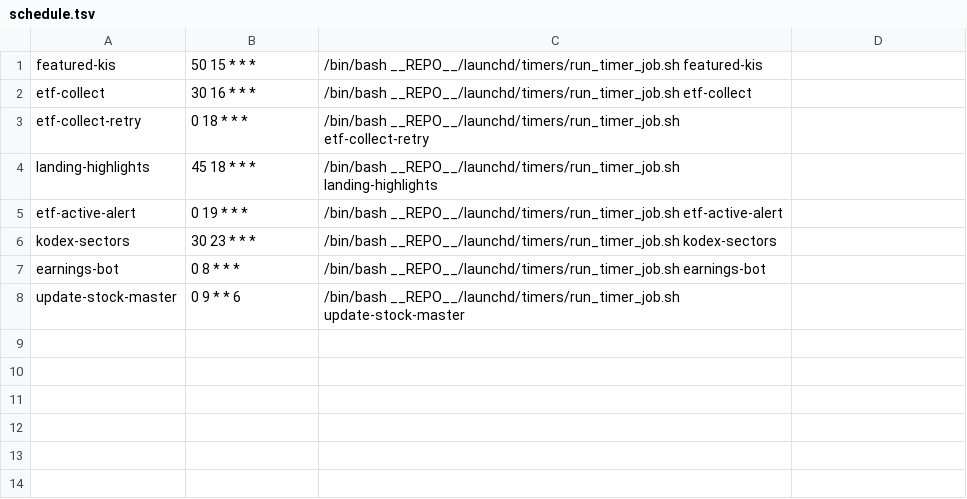
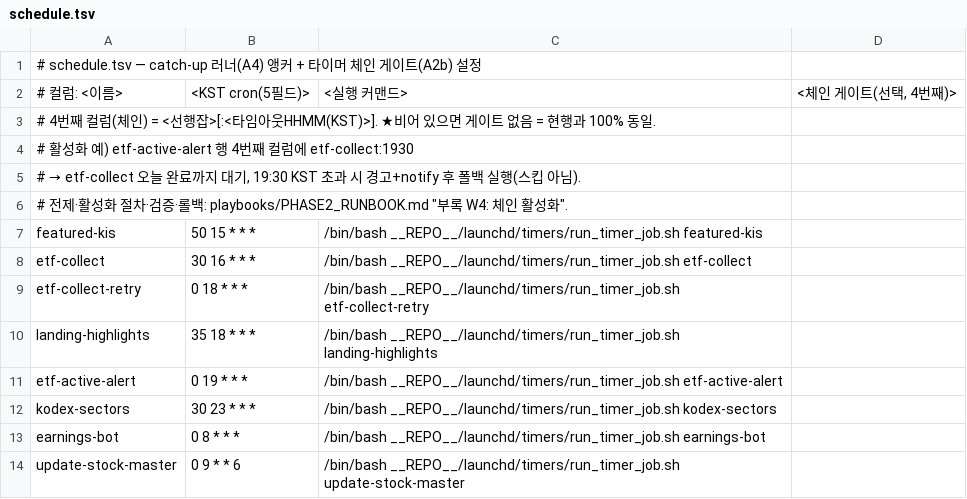
Before and after one commit to sisyphe10/Antigravity_Market_Dashboard, a TSV file: launchd/timers/schedule.tsv, drawn as a sheet; addresses are those after the commit; the diff names each change by its address in the sheet, - before the commit and + after, or states it on an @@ line.

```diff
--- a/launchd/timers/schedule.tsv
+++ b/launchd/timers/schedule.tsv
+row 1: # schedule.tsv — catch-up 러너(A4) 앵커 + 타이머 체인 게이트(A2b) 설정
+row 2: # 컬럼: <이름> | <KST cron(5필드)> | <실행 커맨드> | <체인 게이트(선택, 4번째)>
+row 3: # 4번째 컬럼(체인) = <선행잡>[:<타임아웃HHMM(KST)>]. ★비어 있으면 게이트 없음 = 현행과 100% 동일.
+row 4: # 활성화 예) etf-active-alert 행 4번째 컬럼에 etf-collect:1930
+row 5: # → etf-collect 오늘 완료까지 대기, 19:30 KST 초과 시 경고+notify 후 폴백 실행(스킵 아님).
+row 6: # 전제·활성화 절차·검증·롤백: playbooks/PHASE2_RUNBOOK.md "부록 W4: 체인 활성화".
-B10: 45 18 * * *
+B10: 35 18 * * *
```
Also changed, not shown: 2 other files.
